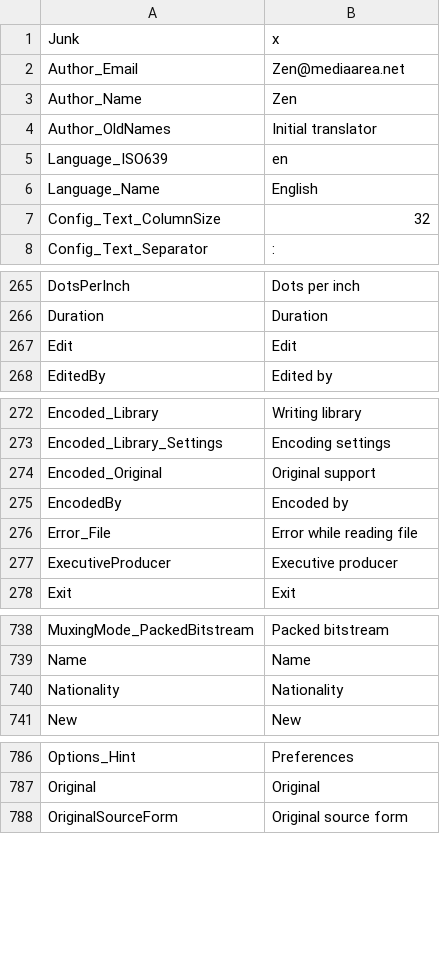
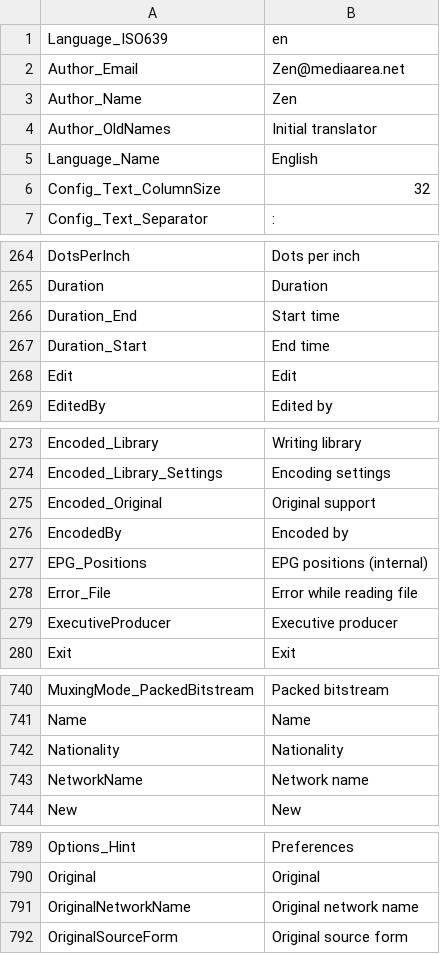
Before and after one commit to beppec56/MediaInfo-git_svn, a CSV file: Source/Ressource/Text/Language/DefaultLanguage.csv, drawn as a sheet; only a part is shown, gaps mark what is left out; the diff covers the shown part only.

```diff
--- a/Source/Ressource/Text/Language/DefaultLanguage.csv
+++ b/Source/Ressource/Text/Language/DefaultLanguage.csv
@@ -1,2 +1,2 @@
-   Junk;x
+  Language_ISO639;en
   Author_Email;Zen@mediaarea.net
@@ -4,3 +4,2 @@
   Author_OldNames;Initial translator
-  Language_ISO639;en
   Language_Name;English
@@ -266,2 +265,4 @@ DotsPerInch;Dots per inch
 Duration;Duration
+Duration_End;Start time
+Duration_Start;End time
 Edit;Edit
@@ -275,2 +276,3 @@ Encoded_Original;Original support
 EncodedBy;Encoded by
+EPG_Positions;EPG positions (internal)
 Error_File;Error while reading file
@@ -740,2 +742,3 @@ Name;Name
 Nationality;Nationality
+NetworkName;Network name
 New;New
@@ -787,2 +790,3 @@ Options_Hint;Preferences
 Original;Original
+OriginalNetworkName;Original network name
 OriginalSourceForm;Original source form
```
Also changed, not shown: 1 added row and 1 edited cell elsewhere in this file, Source/Ressource/Text/Stream/General.csv, Source/Ressource/Text/Stream/Menu.csv, 4 other files.
